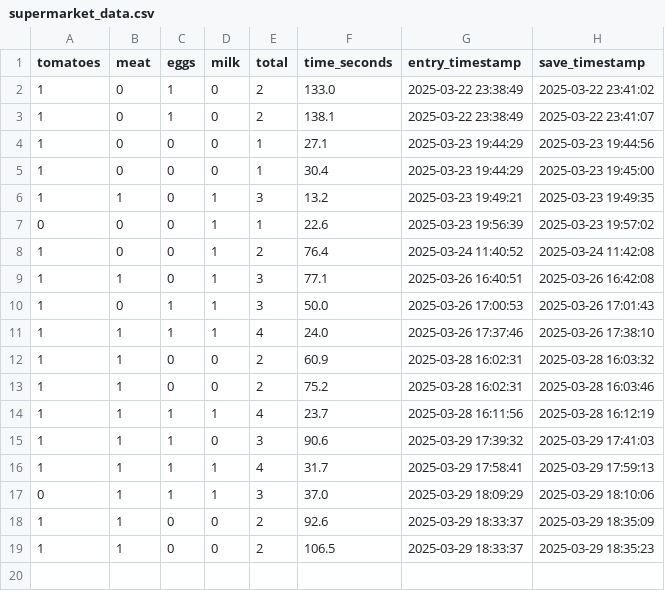
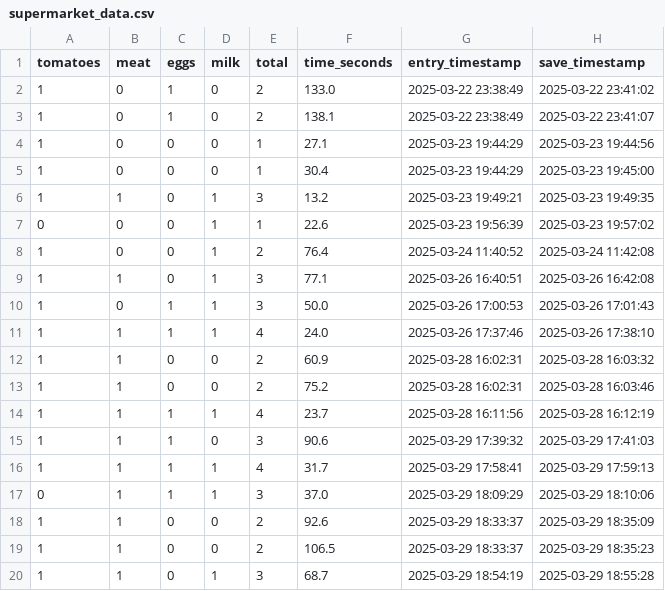
Before and after one commit to optionalemon/meltdown, a CSV file: Data/supermarket_data.csv, drawn as a sheet; the diff names each change by its address in the sheet, - before the commit and + after, or states it on an @@ line.

```diff
--- a/Data/supermarket_data.csv
+++ b/Data/supermarket_data.csv
+row 20: 1 | 1 | 0 | 1 | 3 | 68.7 | 2025-03-29 18:54:19 | 2025-03-29 18:55:28
```
Also changed, not shown: 1 other file.
